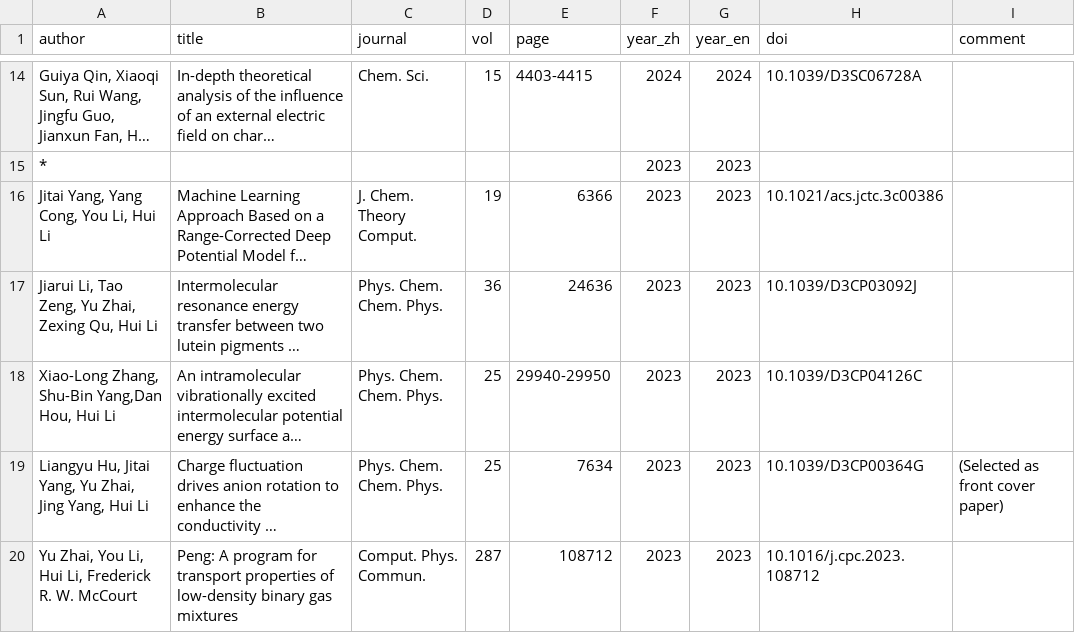
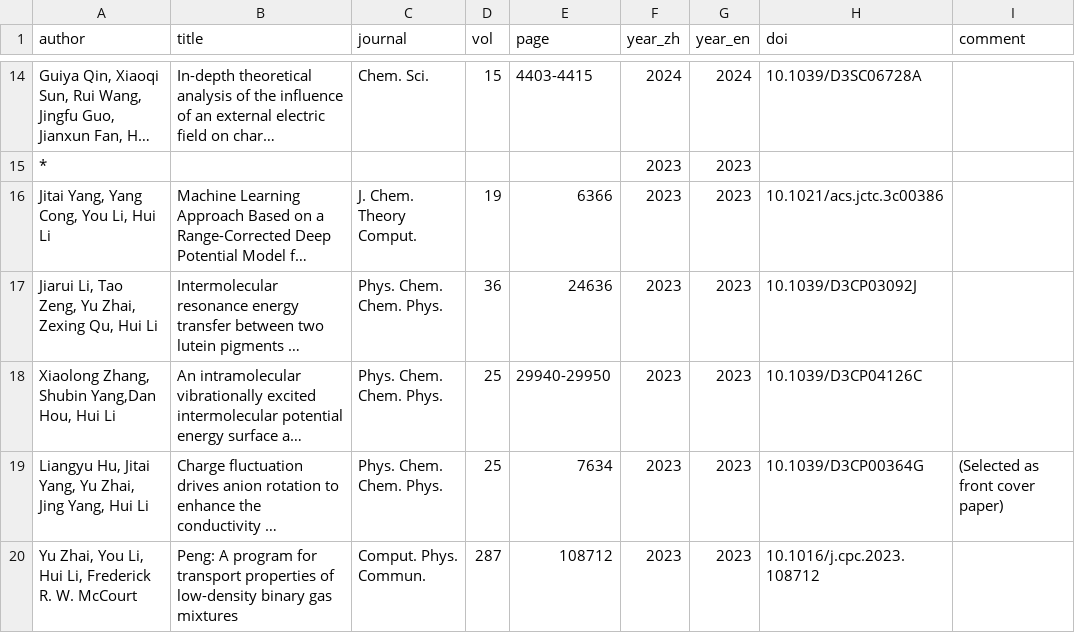
Before and after one commit to huili-group/huili-group.github.io, a CSV file: data/pub.csv, drawn as a sheet; only a part is shown, gaps mark what is left out; long unchanged cells end in …; the diff names each change by its address in the sheet, - before the commit and + after, or states it on an @@ line.

Commit message:
Update pub.csv

```diff
--- a/data/pub.csv
+++ b/data/pub.csv
-A18 (author): Xiao-Long Zhang, Shu-Bin Yang,Dan Hou, Hui Li
+A18 (author): Xiaolong Zhang, Shubin Yang,Dan Hou, Hui Li
```
